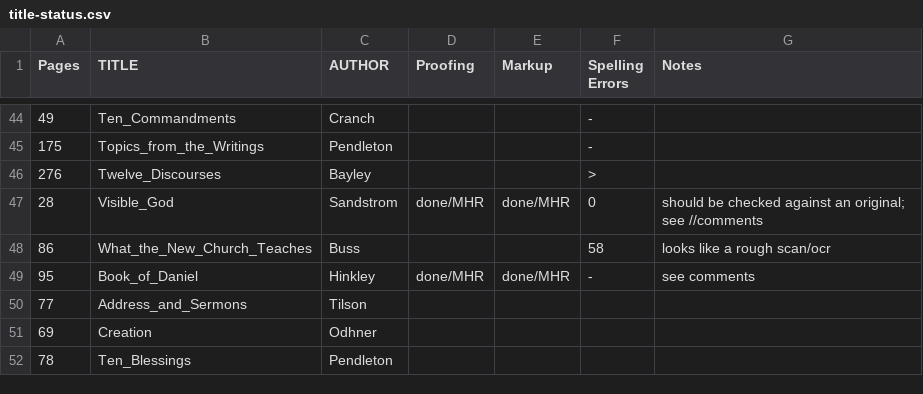
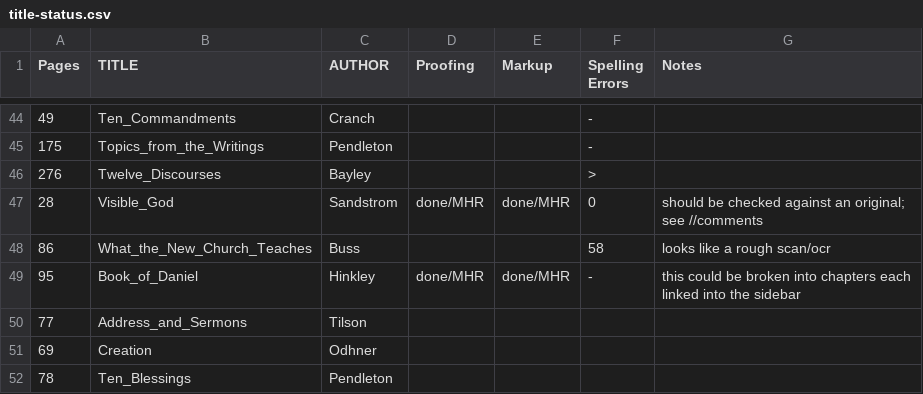
Before and after one commit to New-Christian-Bible-Study/swedenborg-collateral-literature, a CSV file: docs/title-status.csv, drawn as a sheet; only a part is shown, gaps mark what is left out.

```diff
--- a/docs/title-status.csv
+++ b/docs/title-status.csv
@@ -48,3 +48,3 @@ Pages,TITLE,AUTHOR,Proofing,Markup,Spelling Errors,Notes
 86,What_the_New_Church_Teaches,Buss,,,58,looks like a rough scan/ocr
-95,Book_of_Daniel,Hinkley,done/MHR,done/MHR,-,see comments
+95,Book_of_Daniel,Hinkley,done/MHR,done/MHR,-,this could be broken into chapters each linked into the sidebar
 77,Address_and_Sermons,Tilson,,,,
```
Also changed, not shown: 1 other file.
